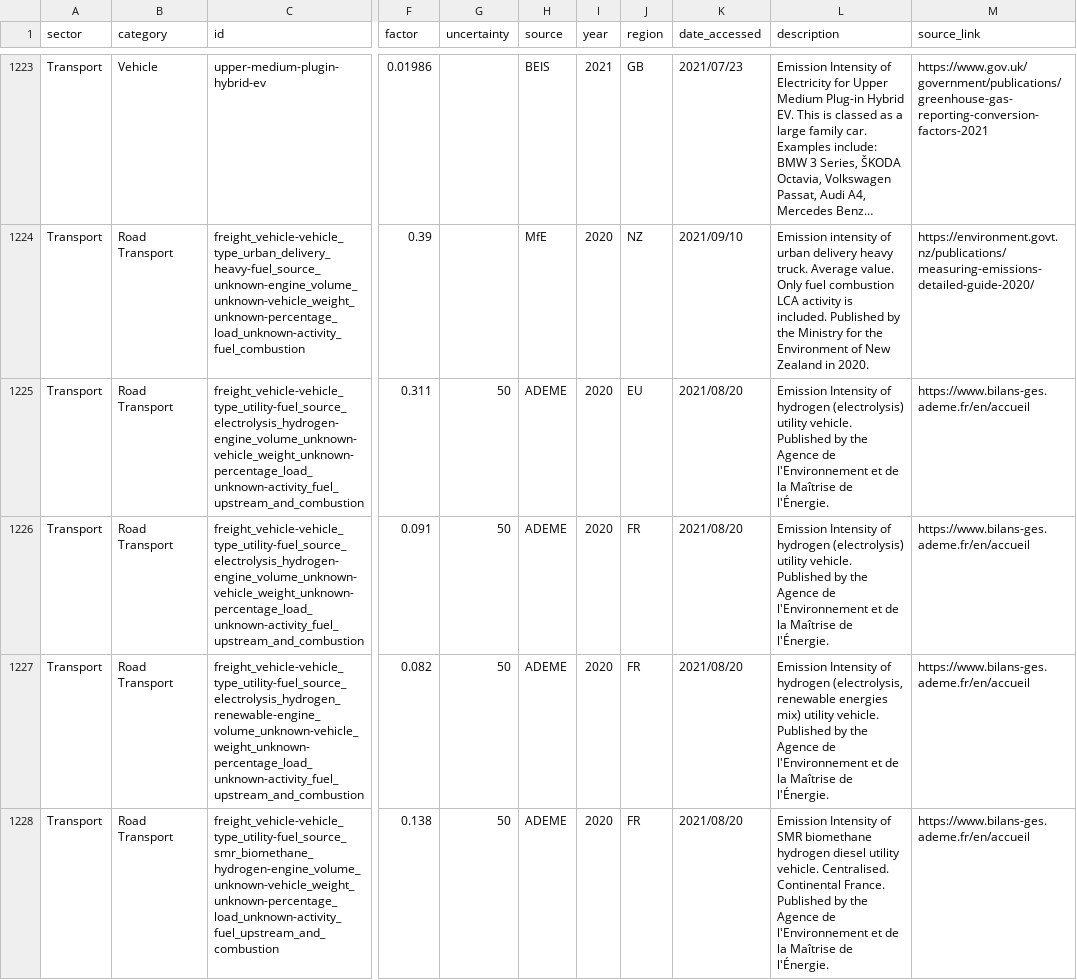
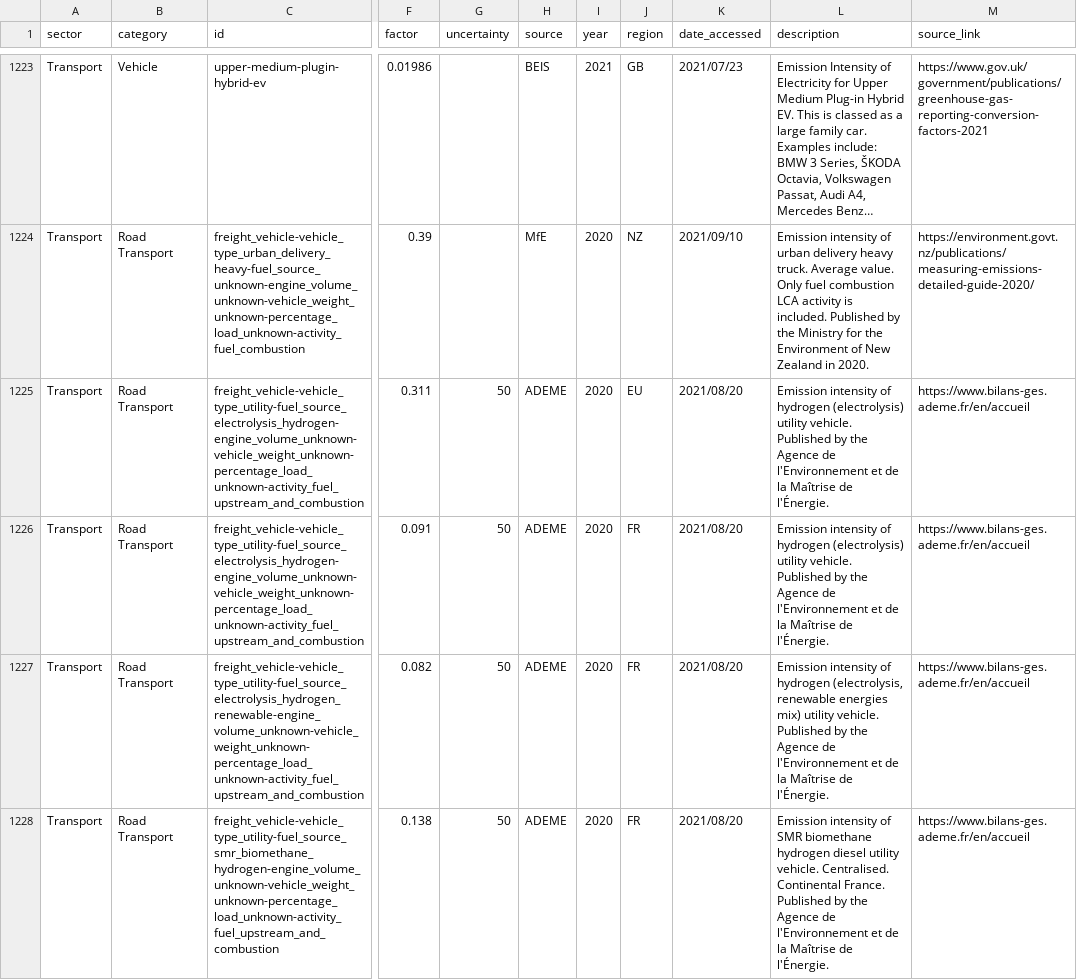
Before and after one commit to climatiq/Open-Emission-Factors-DB, a CSV file: OpenEmissionFactorsDB.csv, drawn as a sheet; only a part is shown, gaps mark what is left out; long unchanged cells end in …; the diff covers the shown part only; the diff names each change by its address in the sheet, - before the commit and + after, or states it on an @@ line.

Commit message:
EMission Intensity -> Emission intensity

```diff
--- a/OpenEmissionFactorsDB.csv
+++ b/OpenEmissionFactorsDB.csv
-L1225:L1226 (description): Emission Intensity of hydrogen…
+L1225:L1226 (description): Emission intensity of hydrogen…
-L1227 (description): Emission Intensity of hydrogen…
+L1227 (description): Emission intensity of hydrogen…
-L1228 (description): Emission Intensity of SMR…
+L1228 (description): Emission intensity of SMR…
```
Also changed, not shown: 17 edited cells elsewhere in this file.
